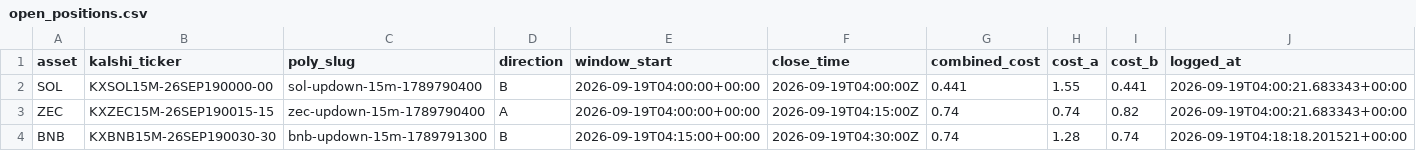
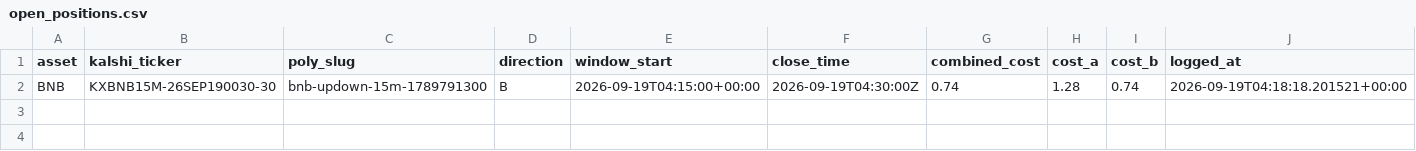
Before and after one commit to Prinxe-crypto/Gap-maker, a CSV file: open_positions.csv, drawn as a sheet; the diff names each change by its address in the sheet, - before the commit and + after, or states it on an @@ line.

```diff
--- a/open_positions.csv
+++ b/open_positions.csv
-row 2: SOL | KXSOL15M-26SEP190000-00 | sol-updown-15m-1789790400 | B | 2026-09-19T04:00:00+00:00 | 2026-09-19T04:00:00Z | 0.441 | 1.55 | 0.441 | 2026-09-19T04:00:21.683343+00:00
-row 3: ZEC | KXZEC15M-26SEP190015-15 | zec-updown-15m-1789790400 | A | 2026-09-19T04:00:00+00:00 | 2026-09-19T04:15:00Z | 0.74 | 0.74 | 0.82 | 2026-09-19T04:00:21.683343+00:00
```
Also changed, not shown: closed_positions.csv.
